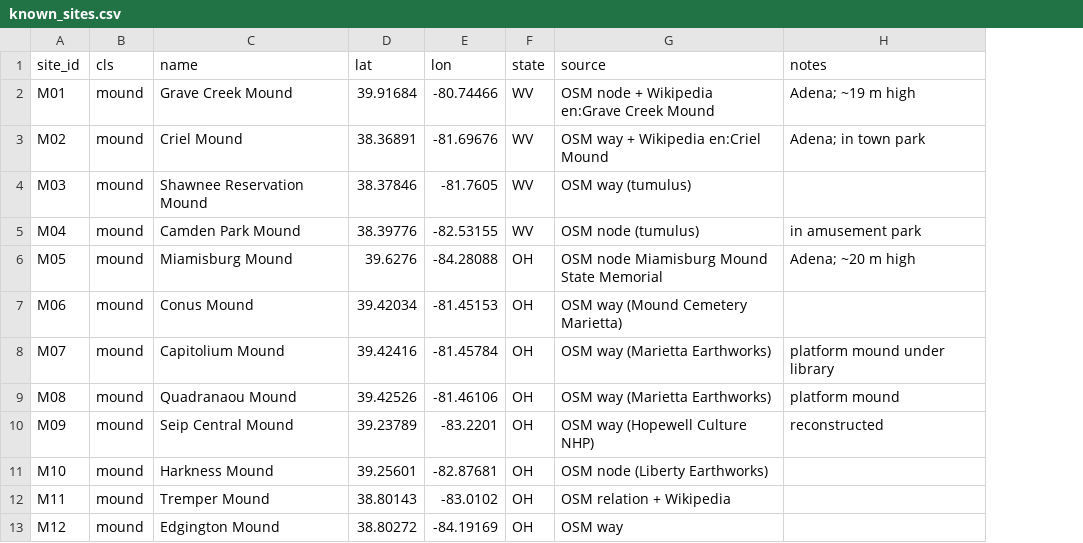
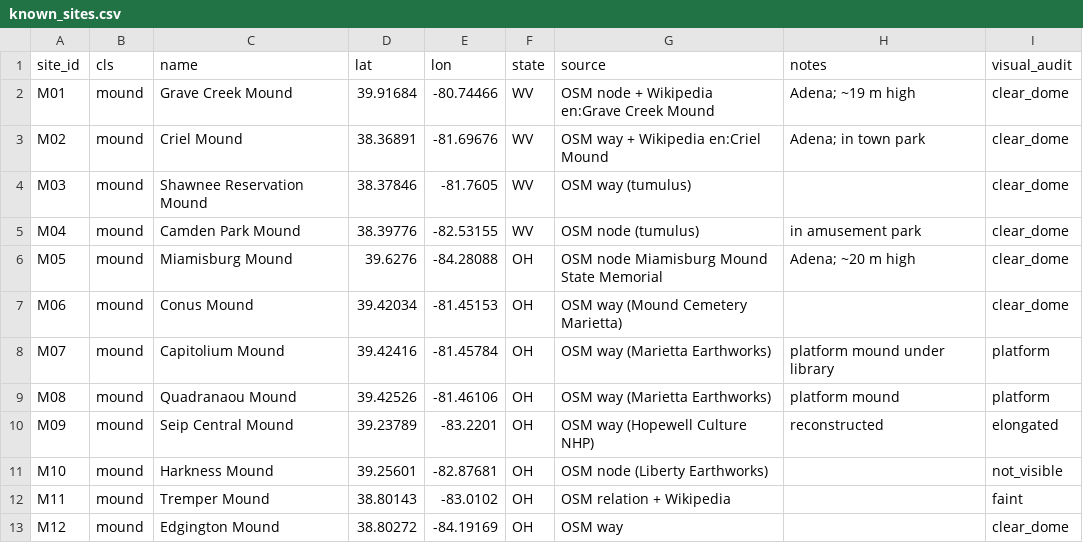
Before and after one commit to james-see/pa-lidar-ruins, a CSV file: data/calibration/known_sites.csv, drawn as a sheet; only a part is shown; the diff names each change by its address in the sheet, - before the commit and + after, or states it on an @@ line.

Commit message:
Calibration runs for mounds, hearths (SGL 43 closed world + blind audit) and earthworks; visual audit of known sites; DEM provenance

```diff
--- a/data/calibration/known_sites.csv
+++ b/data/calibration/known_sites.csv
+column I (visual_audit), rows 2-13: clear_dome | clear_dome | clear_dome | clear_dome | clear_dome | clear_dome | platform | platform | elongated | not_visible | faint | clear_dome
```
Also changed, not shown: 27 other files.
